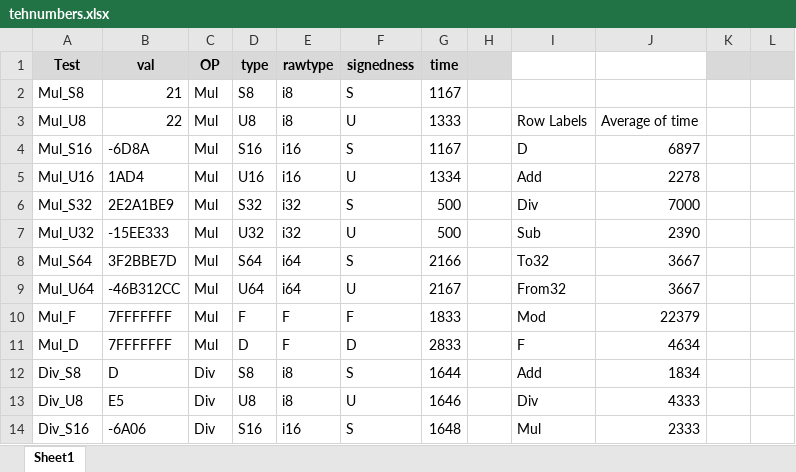
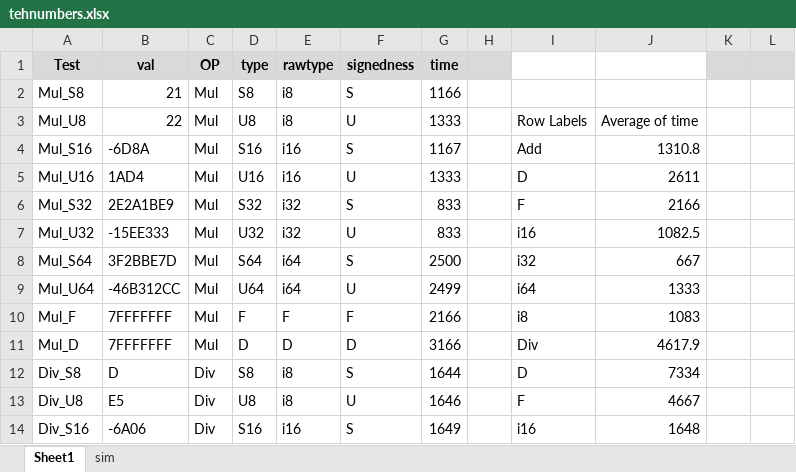
Before and after one commit to thenfour/Clarinoid, an Excel workbook: misc/arithmetic profiling/tehnumbers.xlsx, sheet Sheet1, drawn as a sheet; only a part is shown; values as stored, in another font and other column widths than the file's, no borders; charts and pictures not drawn; the diff covers the shown part only; the diff names each change by its address in the sheet, - before the commit and + after, or states it on an @@ line.

```diff
--- a/misc/arithmetic profiling/tehnumbers.xlsx (sheet Sheet1)
+++ b/misc/arithmetic profiling/tehnumbers.xlsx (sheet Sheet1)
+sheet tab: sim
-G2 (time): 1167
+G2 (time): 1166
-I4: D
+I4: Add
-J4: 6897
+J4: 1310.8
-G5 (time): 1334
+G5 (time): 1333
-I5: Add
+I5: D
-J5: 2278
+J5: 2611
-G6:G7 (time): 500
+G6:G7 (time): 833
-I6: Div
+I6: F
-J6: 7000
+J6: 2166
-I7: Sub
+I7: i16
-J7: 2390
+J7: 1082.5
-G8 (time): 2166
+G8 (time): 2500
-I8: To32
+I8: i32
-J8: 3667
+J8: 667
-G9 (time): 2167
+G9 (time): 2499
-I9: From32
+I9: i64
-J9: 3667
+J9: 1333
-G10 (time): 1833
+G10 (time): 2166
-I10: Mod
+I10: i8
-J10: 22379
+J10: 1083
-E11 (rawtype): F
+E11 (rawtype): D
-G11 (time): 2833
+G11 (time): 3166
-I11: F
+I11: Div
-J11: 4634
+J11: 4617.9
-I12: Add
+I12: D
-J12: 1834
+J12: 7334
-I13: Div
+I13: F
-J13: 4333
+J13: 4667
-G14 (time): 1648
+G14 (time): 1649
-I14: Mul
+I14: i16
-J14: 2333
+J14: 1648
```
Also changed, not shown: 30 added rows, 213 edited cells and cell formats elsewhere in this sheet, charts or pictures, 8 other files.
